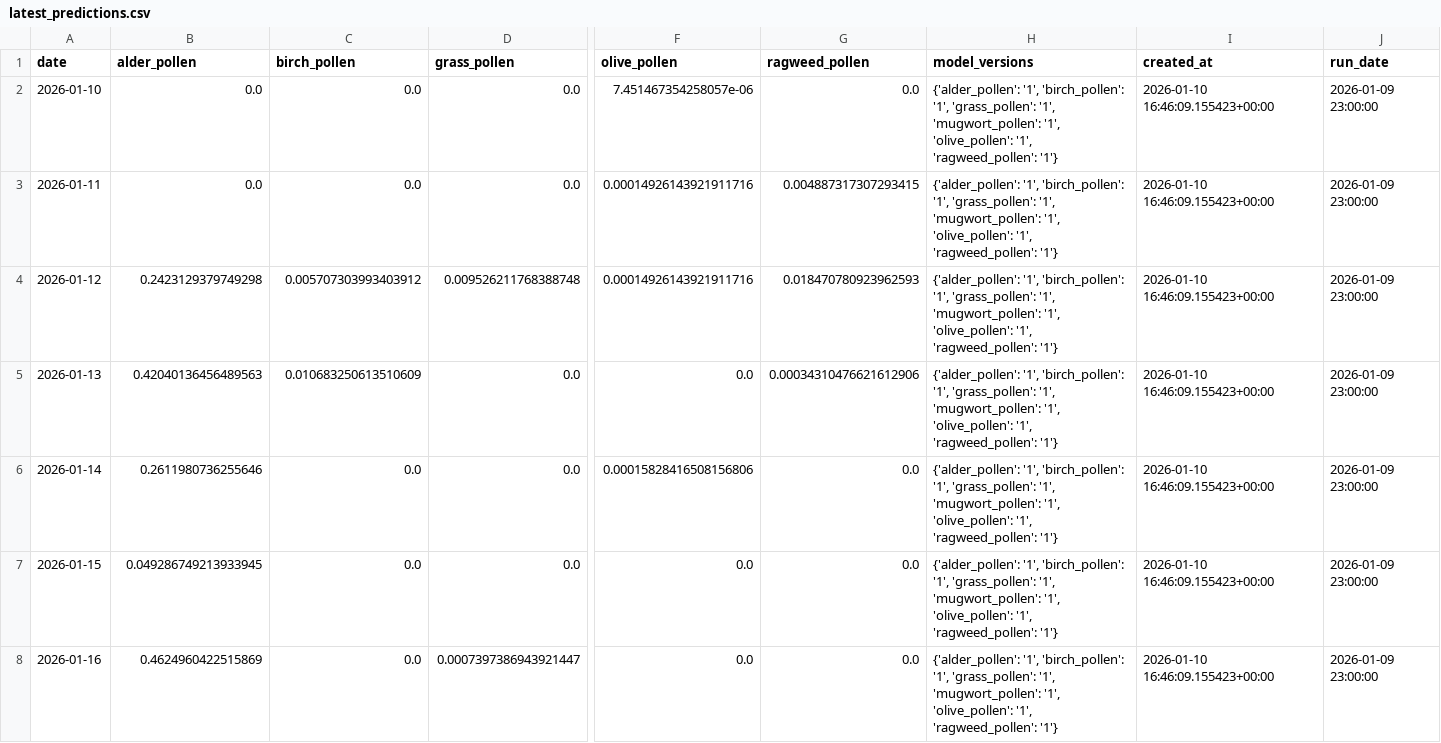
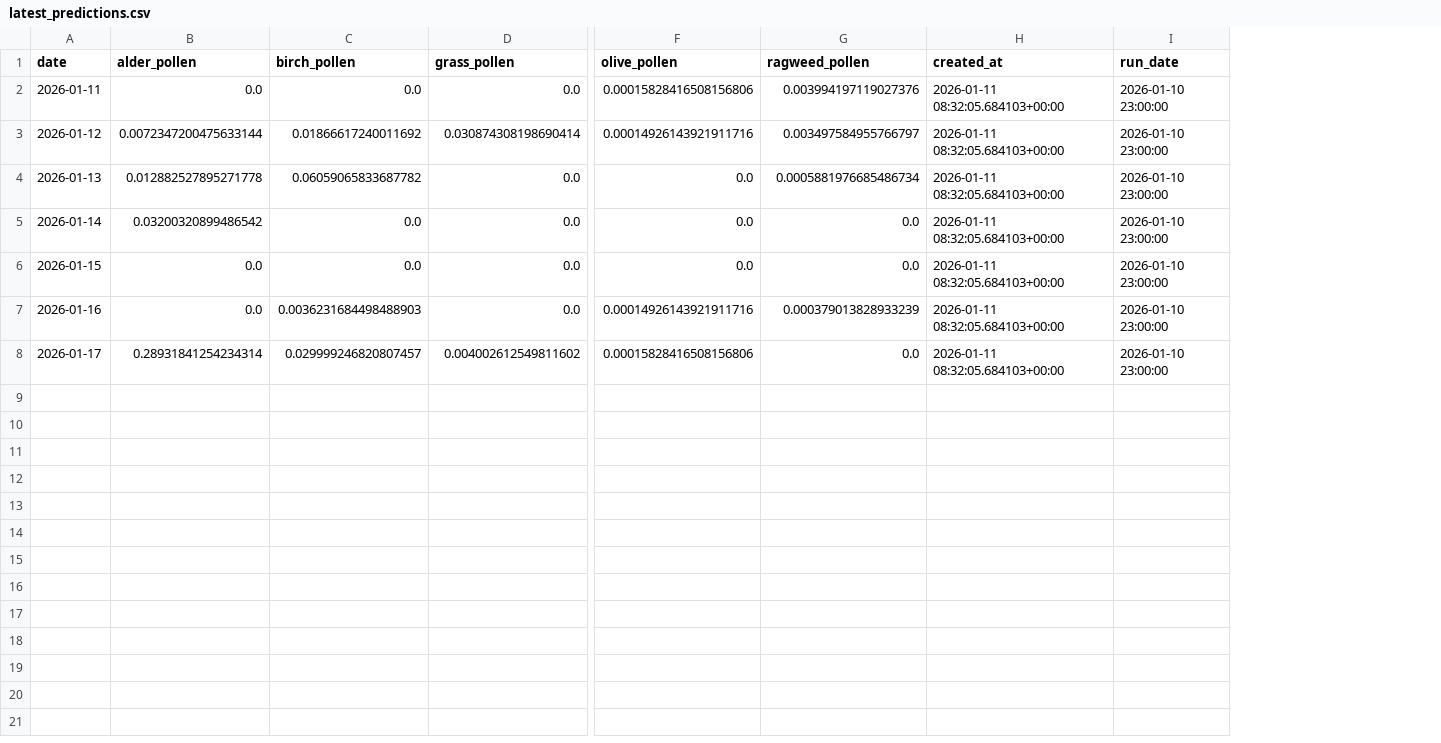
Before and after one commit to Jompatron/Pollen-prediciton, a CSV file: docs/latest_predictions.csv, drawn as a sheet; only a part is shown, gaps mark what is left out; removed rows and columns are numbered as before the commit, all else as after; rows hold the shown columns only; the diff names each change by its address in the sheet, - before the commit and + after, or states it on an @@ line.

```diff
--- a/docs/latest_predictions.csv
+++ b/docs/latest_predictions.csv
-column H (model_versions), rows 3-8: all {'alder_pollen': '1', 'birch_pollen': '1', 'grass_pollen': '1', 'mugwort_pollen': '1', 'olive_pollen': '1', 'ragweed_pollen': '1'}
-row 2: 2026-01-10 | 0.0 | 0.0 | 0.0 | 7.451467354258057e-06 | 0.0 | {'alder_pollen': '1', 'birch_pollen': '1', 'grass_pollen': '1', 'mugwort_pollen': '1', 'olive_pollen': '1', 'ragweed_pollen': '1'} | 2026-01-10 16:46:09.155423+00:00 | 2026-01-09 23:00:00
-F2 (olive_pollen): 0.00014926143921911716
+F2 (olive_pollen): 0.00015828416508156806
-G2 (ragweed_pollen): 0.004887317307293415
+G2 (ragweed_pollen): 0.003994197119027376
-H2:H7 (created_at): 2026-01-10 16:46:09.155423+00:00
+H2:H7 (created_at): 2026-01-11 08:32:05.684103+00:00
-I2:I7 (run_date): 2026-01-09 23:00:00
+I2:I7 (run_date): 2026-01-10 23:00:00
-B3 (alder_pollen): 0.2423129379749298
+B3 (alder_pollen): 0.0072347200475633144
-C3 (birch_pollen): 0.005707303993403912
+C3 (birch_pollen): 0.01866617240011692
-D3 (grass_pollen): 0.009526211768388748
+D3 (grass_pollen): 0.030874308198690414
-G3 (ragweed_pollen): 0.018470780923962593
+G3 (ragweed_pollen): 0.003497584955766797
-B4 (alder_pollen): 0.42040136456489563
+B4 (alder_pollen): 0.012882527895271778
-C4 (birch_pollen): 0.010683250613510609
+C4 (birch_pollen): 0.06059065833687782
-G4 (ragweed_pollen): 0.00034310476621612906
+G4 (ragweed_pollen): 0.0005881976685486734
-B5 (alder_pollen): 0.2611980736255646
+B5 (alder_pollen): 0.03200320899486542
-F5 (olive_pollen): 0.00015828416508156806
+F5 (olive_pollen): 0.0
-B6 (alder_pollen): 0.049286749213933945
+B6 (alder_pollen): 0.0
-B7 (alder_pollen): 0.4624960422515869
+B7 (alder_pollen): 0.0
-C7 (birch_pollen): 0.0
+C7 (birch_pollen): 0.0036231684498488903
-D7 (grass_pollen): 0.0007397386943921447
+D7 (grass_pollen): 0.0
-F7 (olive_pollen): 0.0
+F7 (olive_pollen): 0.00014926143921911716
-G7 (ragweed_pollen): 0.0
+G7 (ragweed_pollen): 0.000379013828933239
+row 8: 2026-01-17 | 0.28931841254234314 | 0.029999246820807457 | 0.004002612549811602 | 0.00015828416508156806 | 0.0 | 2026-01-11 08:32:05.684103+00:00 | 2026-01-10 23:00:00
```
Also changed, not shown: 6 other files.
